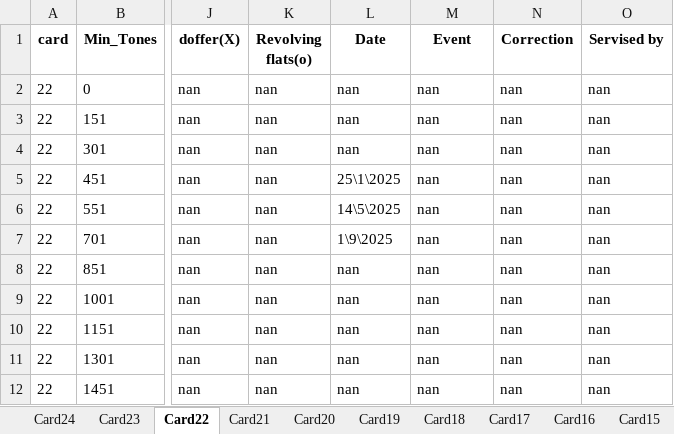
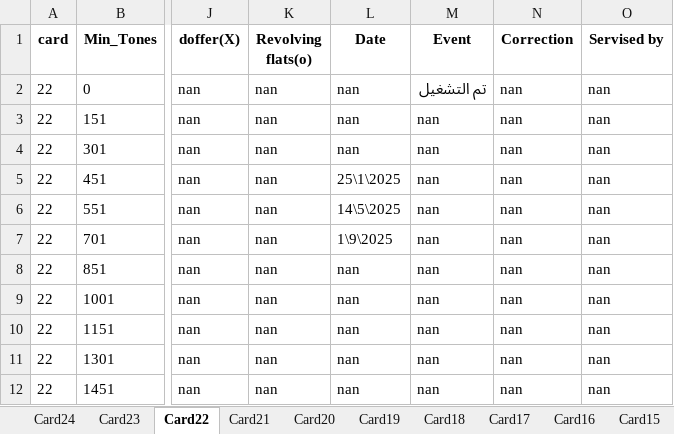
Before and after one commit to mahmedabdallh123/input-data, an Excel workbook: Machine_Service_Lookup.xlsx, sheet Card22, drawn as a sheet; only a part is shown, gaps mark what is left out; values as stored, in another font and other column widths than the file's, no borders; the diff names each change by its address in the sheet, - before the commit and + after, or states it on an @@ line.

Commit message:
Edit sheet Card22 by admin

```diff
--- a/Machine_Service_Lookup.xlsx (sheet Card22)
+++ b/Machine_Service_Lookup.xlsx (sheet Card22)
-M2 (Event): nan
+M2 (Event): تم التشغيل
```
